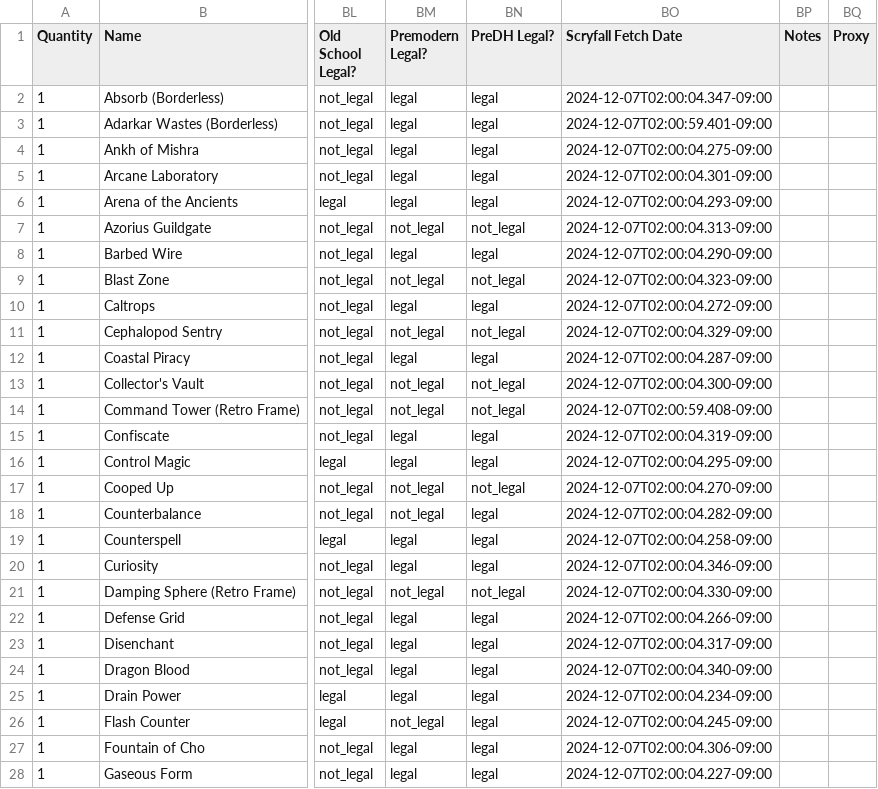
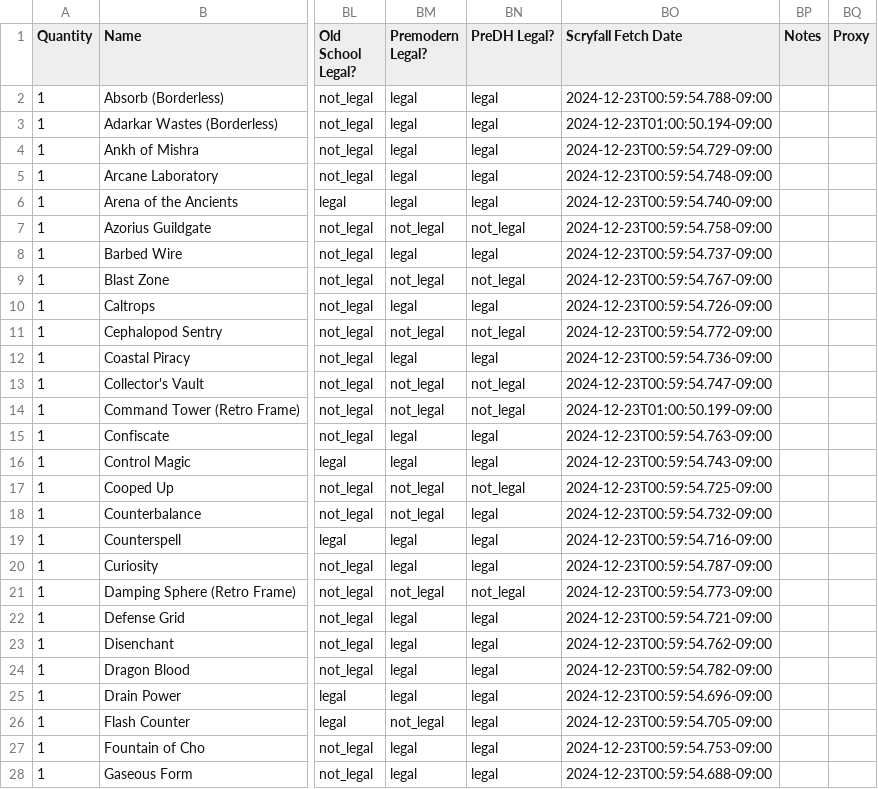
Before and after one commit to armcknight/mtg, a CSV file: collection/decks/azorius stax.csv, drawn as a sheet; only a part is shown, gaps mark what is left out; the diff covers the shown part only; the diff names each change by its address in the sheet, - before the commit and + after, or states it on an @@ line.

Commit message:
update collection

```diff
--- a/collection/decks/azorius stax.csv
+++ b/collection/decks/azorius stax.csv
-BO2 (Scryfall Fetch Date): 2024-12-07T02:00:04.347-09:00
+BO2 (Scryfall Fetch Date): 2024-12-23T00:59:54.788-09:00
-BO3 (Scryfall Fetch Date): 2024-12-07T02:00:59.401-09:00
+BO3 (Scryfall Fetch Date): 2024-12-23T01:00:50.194-09:00
-BO4 (Scryfall Fetch Date): 2024-12-07T02:00:04.275-09:00
+BO4 (Scryfall Fetch Date): 2024-12-23T00:59:54.729-09:00
-BO5 (Scryfall Fetch Date): 2024-12-07T02:00:04.301-09:00
+BO5 (Scryfall Fetch Date): 2024-12-23T00:59:54.748-09:00
-BO6 (Scryfall Fetch Date): 2024-12-07T02:00:04.293-09:00
+BO6 (Scryfall Fetch Date): 2024-12-23T00:59:54.740-09:00
-BO7 (Scryfall Fetch Date): 2024-12-07T02:00:04.313-09:00
+BO7 (Scryfall Fetch Date): 2024-12-23T00:59:54.758-09:00
-BO8 (Scryfall Fetch Date): 2024-12-07T02:00:04.290-09:00
+BO8 (Scryfall Fetch Date): 2024-12-23T00:59:54.737-09:00
-BO9 (Scryfall Fetch Date): 2024-12-07T02:00:04.323-09:00
+BO9 (Scryfall Fetch Date): 2024-12-23T00:59:54.767-09:00
-BO10 (Scryfall Fetch Date): 2024-12-07T02:00:04.272-09:00
+BO10 (Scryfall Fetch Date): 2024-12-23T00:59:54.726-09:00
-BO11 (Scryfall Fetch Date): 2024-12-07T02:00:04.329-09:00
+BO11 (Scryfall Fetch Date): 2024-12-23T00:59:54.772-09:00
-BO12 (Scryfall Fetch Date): 2024-12-07T02:00:04.287-09:00
+BO12 (Scryfall Fetch Date): 2024-12-23T00:59:54.736-09:00
-BO13 (Scryfall Fetch Date): 2024-12-07T02:00:04.300-09:00
+BO13 (Scryfall Fetch Date): 2024-12-23T00:59:54.747-09:00
-BO14 (Scryfall Fetch Date): 2024-12-07T02:00:59.408-09:00
+BO14 (Scryfall Fetch Date): 2024-12-23T01:00:50.199-09:00
-BO15 (Scryfall Fetch Date): 2024-12-07T02:00:04.319-09:00
+BO15 (Scryfall Fetch Date): 2024-12-23T00:59:54.763-09:00
-BO16 (Scryfall Fetch Date): 2024-12-07T02:00:04.295-09:00
+BO16 (Scryfall Fetch Date): 2024-12-23T00:59:54.743-09:00
-BO17 (Scryfall Fetch Date): 2024-12-07T02:00:04.270-09:00
+BO17 (Scryfall Fetch Date): 2024-12-23T00:59:54.725-09:00
-BO18 (Scryfall Fetch Date): 2024-12-07T02:00:04.282-09:00
+BO18 (Scryfall Fetch Date): 2024-12-23T00:59:54.732-09:00
-BO19 (Scryfall Fetch Date): 2024-12-07T02:00:04.258-09:00
+BO19 (Scryfall Fetch Date): 2024-12-23T00:59:54.716-09:00
-BO20 (Scryfall Fetch Date): 2024-12-07T02:00:04.346-09:00
+BO20 (Scryfall Fetch Date): 2024-12-23T00:59:54.787-09:00
-BO21 (Scryfall Fetch Date): 2024-12-07T02:00:04.330-09:00
+BO21 (Scryfall Fetch Date): 2024-12-23T00:59:54.773-09:00
-BO22 (Scryfall Fetch Date): 2024-12-07T02:00:04.266-09:00
+BO22 (Scryfall Fetch Date): 2024-12-23T00:59:54.721-09:00
-BO23 (Scryfall Fetch Date): 2024-12-07T02:00:04.317-09:00
+BO23 (Scryfall Fetch Date): 2024-12-23T00:59:54.762-09:00
-BO24 (Scryfall Fetch Date): 2024-12-07T02:00:04.340-09:00
+BO24 (Scryfall Fetch Date): 2024-12-23T00:59:54.782-09:00
-BO25 (Scryfall Fetch Date): 2024-12-07T02:00:04.234-09:00
+BO25 (Scryfall Fetch Date): 2024-12-23T00:59:54.696-09:00
-BO26 (Scryfall Fetch Date): 2024-12-07T02:00:04.245-09:00
+BO26 (Scryfall Fetch Date): 2024-12-23T00:59:54.705-09:00
-BO27 (Scryfall Fetch Date): 2024-12-07T02:00:04.306-09:00
+BO27 (Scryfall Fetch Date): 2024-12-23T00:59:54.753-09:00
-BO28 (Scryfall Fetch Date): 2024-12-07T02:00:04.227-09:00
+BO28 (Scryfall Fetch Date): 2024-12-23T00:59:54.688-09:00
```
Also changed, not shown: 58 edited cells elsewhere in this file, collection/decks/blast from the past.csv, collection/decks/creative energy.csv, 40 other files.
